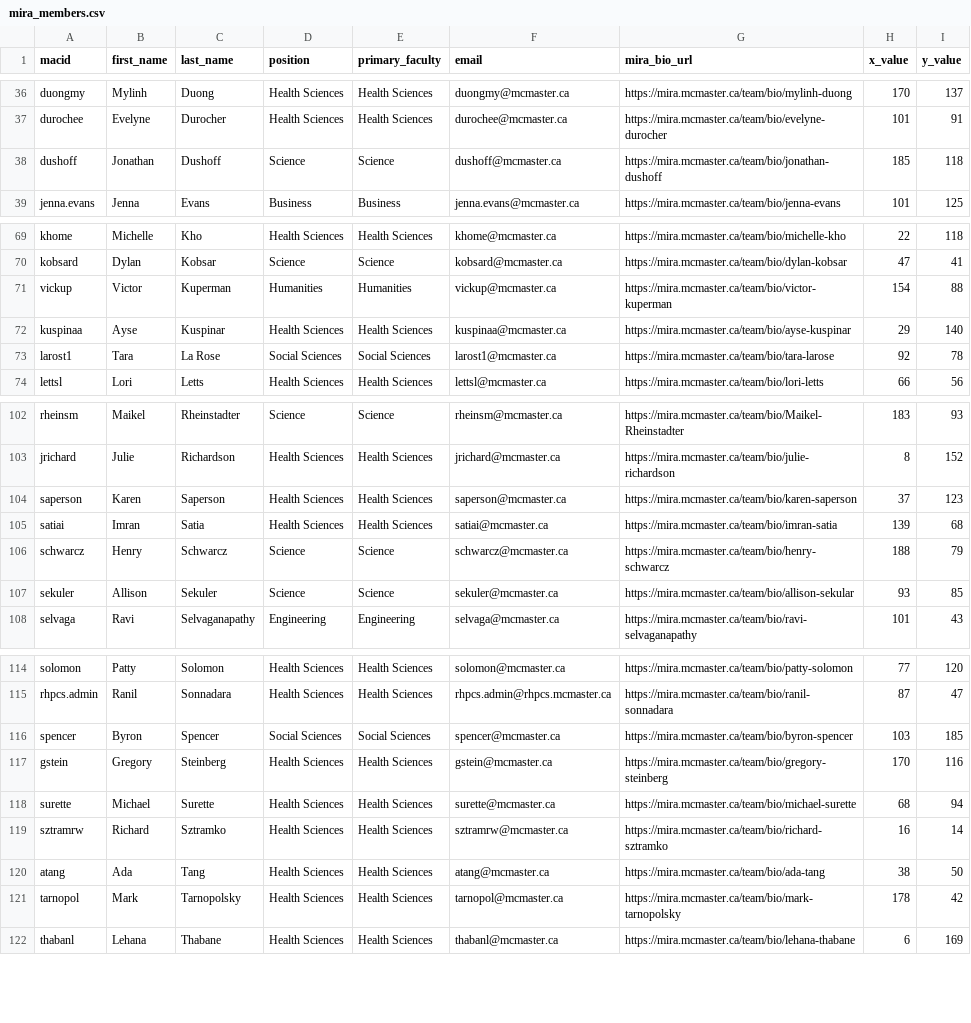
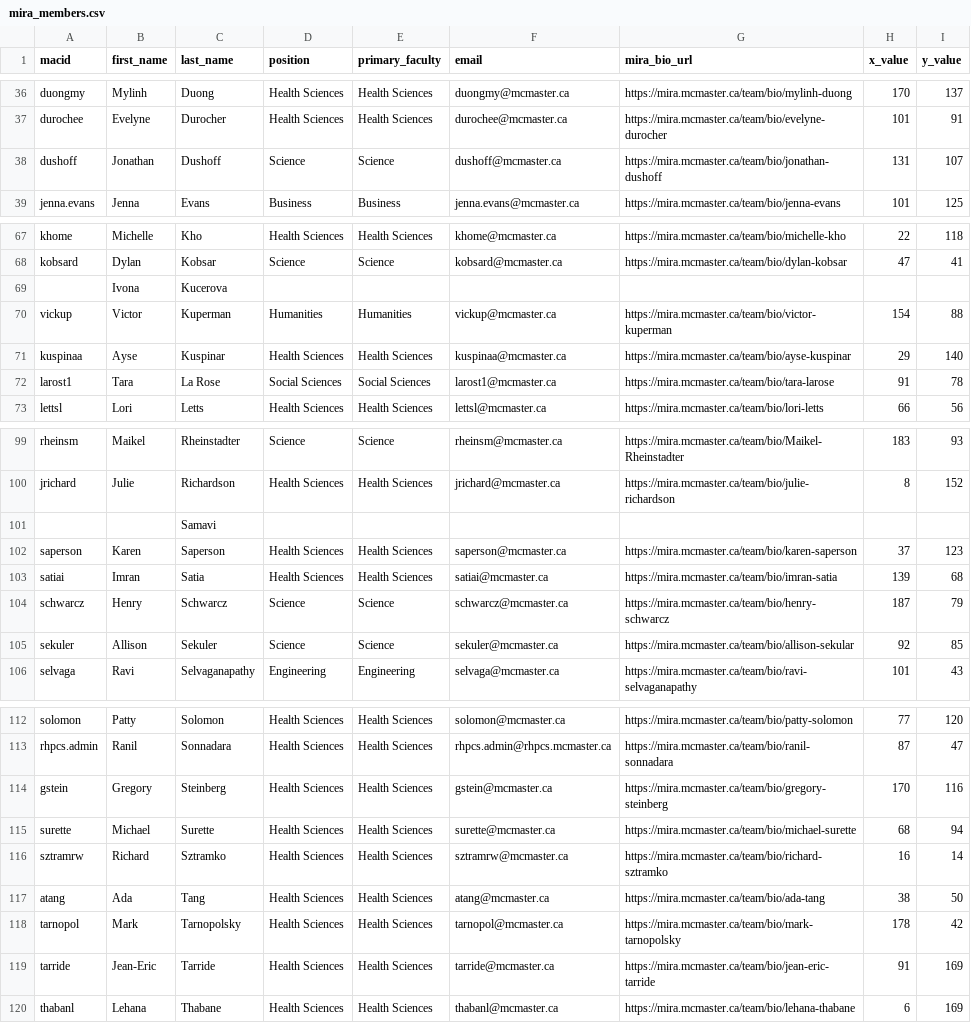
Before and after one commit to McMaster-University-Library/mira_visualization, a CSV file: src/mira_members.csv, drawn as a sheet; only a part is shown, gaps mark what is left out; the diff covers the shown part only.

```diff
--- a/src/mira_members.csv
+++ b/src/mira_members.csv
@@ -38 +38 @@ durochee,Evelyne,Durocher,Health Sciences,Health Sciences,durochee@mcmaster.ca,h
-dushoff,Jonathan,Dushoff,Science,Science,dushoff@mcmaster.ca,https://mira.mcmaster.ca/team/bio/jonathan-dushoff,185,118
+dushoff,Jonathan,Dushoff,Science,Science,dushoff@mcmaster.ca,https://mira.mcmaster.ca/team/bio/jonathan-dushoff,131,107,,
@@ -70,0 +69 @@ kobsard,Dylan,Kobsar,Science,Science,kobsard@mcmaster.ca,https://mira.mcmaster.c
+,Ivona,Kucerova,,,,,,,,
@@ -73 +72 @@ kuspinaa,Ayse,Kuspinar,Health Sciences,Health Sciences,kuspinaa@mcmaster.ca,http
-larost1,Tara,La Rose,Social Sciences,Social Sciences,larost1@mcmaster.ca,https://mira.mcmaster.ca/team/bio/tara-larose,92,78
+larost1,Tara,La Rose,Social Sciences,Social Sciences,larost1@mcmaster.ca,https://mira.mcmaster.ca/team/bio/tara-larose,91,78,,
@@ -103,0 +101 @@ jrichard,Julie,Richardson,Health Sciences,Health Sciences,jrichard@mcmaster.ca,h
+,,Samavi,,,,,,,,
@@ -106,2 +104,2 @@ satiai,Imran,Satia,Health Sciences,Health Sciences,satiai@mcmaster.ca,https://mi
-schwarcz,Henry,Schwarcz,Science,Science,schwarcz@mcmaster.ca,https://mira.mcmaster.ca/team/bio/henry-schwarcz,188,79
-sekuler,Allison,Sekuler,Science,Science,sekuler@mcmaster.ca,https://mira.mcmaster.ca/team/bio/allison-sekular,93,85
+schwarcz,Henry,Schwarcz,Science,Science,schwarcz@mcmaster.ca,https://mira.mcmaster.ca/team/bio/henry-schwarcz,187,79,,
+sekuler,Allison,Sekuler,Science,Science,sekuler@mcmaster.ca,https://mira.mcmaster.ca/team/bio/allison-sekular,92,85,,
@@ -116 +113,0 @@ rhpcs.admin,Ranil,Sonnadara,Health Sciences,Health Sciences,rhpcs.admin@rhpcs.mc
-spencer,Byron,Spencer,Social Sciences,Social Sciences,spencer@mcmaster.ca,https://mira.mcmaster.ca/team/bio/byron-spencer,103,185
@@ -121,0 +119 @@ tarnopol,Mark,Tarnopolsky,Health Sciences,Health Sciences,tarnopol@mcmaster.ca,h
+tarride,Jean-Eric,Tarride,Health Sciences,Health Sciences,tarride@mcmaster.ca,https://mira.mcmaster.ca/team/bio/jean-eric-tarride,91,169,,
```
Also changed, not shown: 5 removed rows and 5 edited cells elsewhere in this file, src/project_grant.csv, 2 other files.
